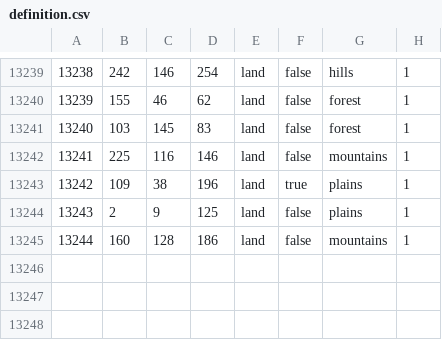
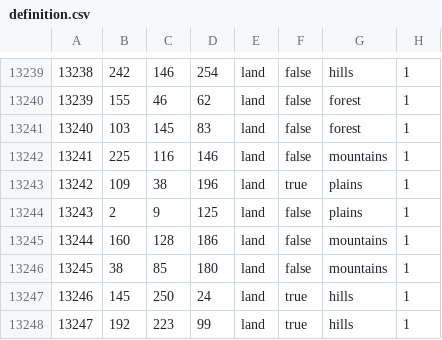
Before and after one commit to Sigiswulf/post_tempus, a CSV file: PostTempus/map/definition.csv, drawn as a sheet; only a part is shown, gaps mark what is left out; the diff names each change by its address in the sheet, - before the commit and + after, or states it on an @@ line.

```diff
--- a/PostTempus/map/definition.csv
+++ b/PostTempus/map/definition.csv
+row 13246: 13245 | 38 | 85 | 180 | land | false | mountains | 1
+row 13247: 13246 | 145 | 250 | 24 | land | true | hills | 1
+row 13248: 13247 | 192 | 223 | 99 | land | true | hills | 1
```
Also changed, not shown: 28 other files.
